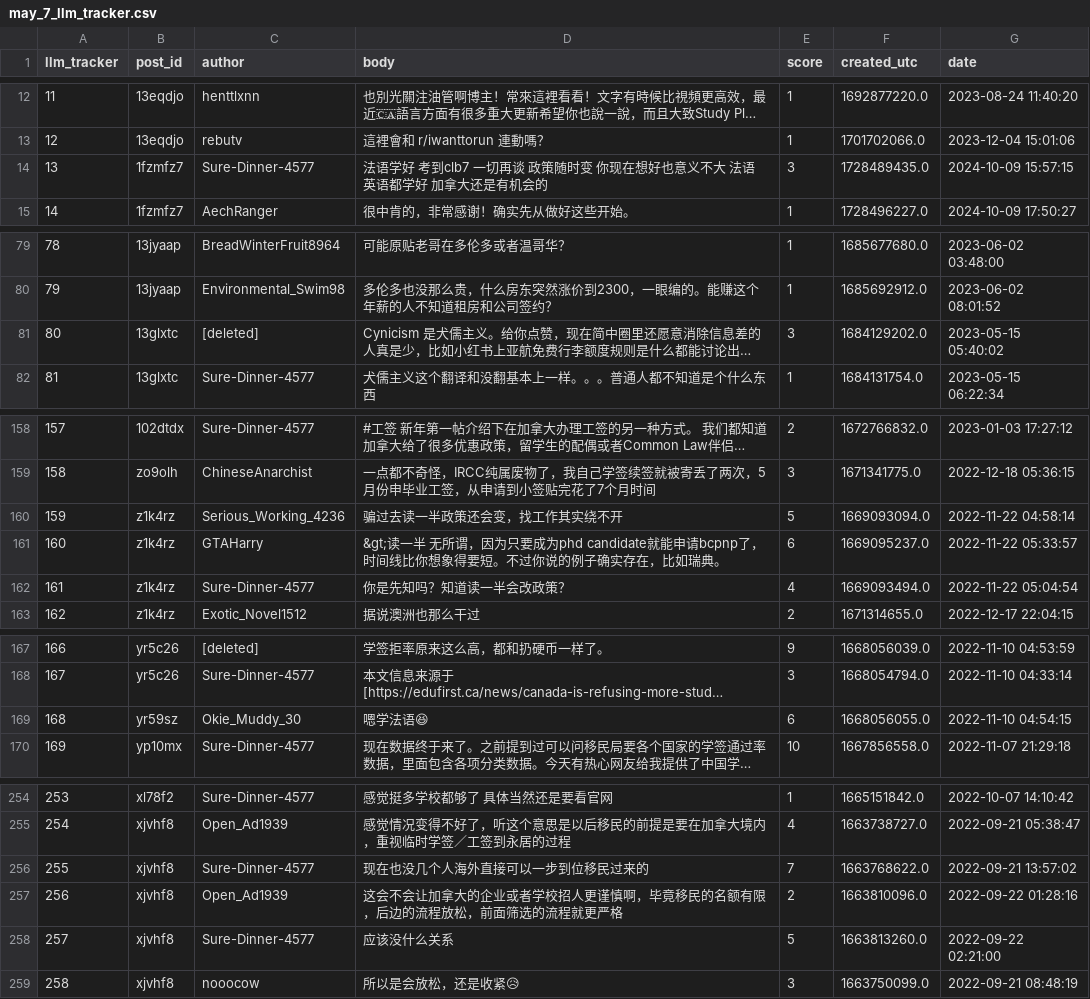
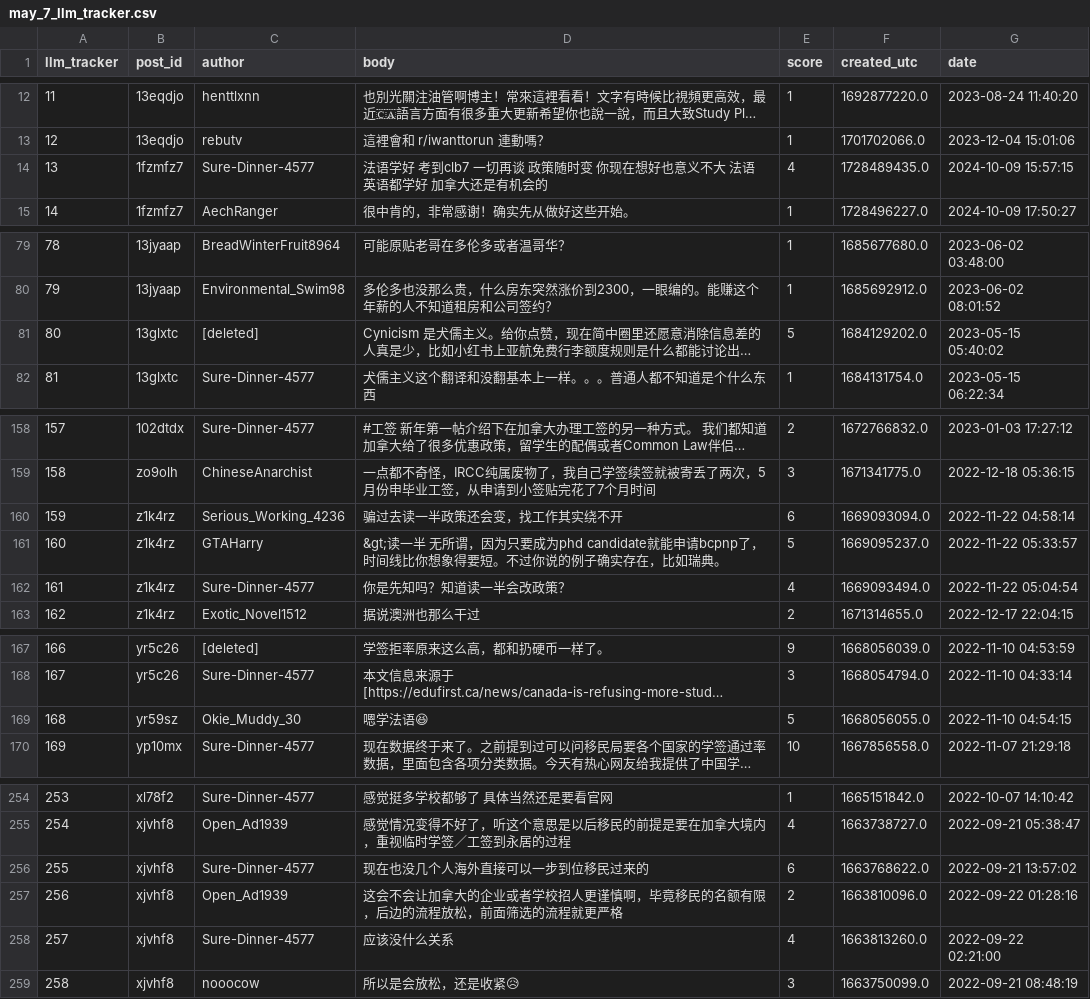
Before and after one commit to JesseLau24/RTU_Internship_Fengdi_Huang_231AHG003, a CSV file: Part_2_Labeling/Canada_CSV/may_7_llm_tracker.csv, drawn as a sheet; only a part is shown, gaps mark what is left out; long unchanged cells end in …; the diff covers the shown part only; the diff names each change by its address in the sheet, - before the commit and + after, or states it on an @@ line.

```diff
--- a/Part_2_Labeling/Canada_CSV/may_7_llm_tracker.csv
+++ b/Part_2_Labeling/Canada_CSV/may_7_llm_tracker.csv
-E14 (score): 3
+E14 (score): 4
-E81 (score): 3
+E81 (score): 5
-E160 (score): 5
+E160 (score): 6
-E161 (score): 6
+E161 (score): 5
-E169 (score): 6
+E169 (score): 5
-E256 (score): 7
+E256 (score): 6
-E258 (score): 5
+E258 (score): 4
```
Also changed, not shown: 24 edited cells elsewhere in this file, Part_1_Web_Crawler/Canada_CSV/page_1.csv, Part_2_Labeling/Canada_CSV/may_7_Processed.csv, 6 other files.
